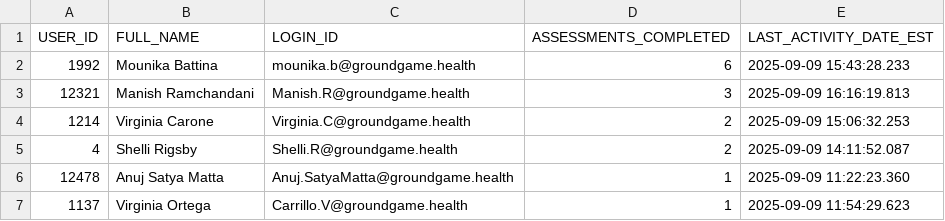
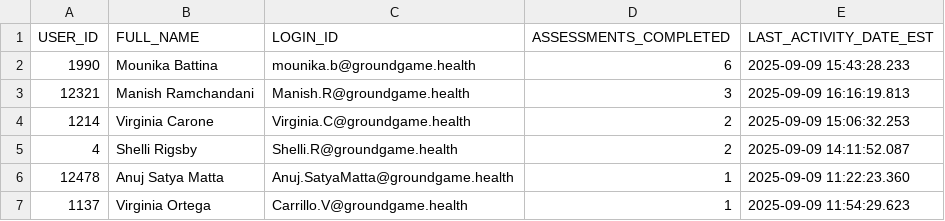
Before and after one commit to mprajay999ggh/RevOPS-Dashboard-Streamlit, a CSV file: result.csv, drawn as a sheet.

```diff
--- a/result.csv
+++ b/result.csv
@@ -1,3 +1,3 @@
 USER_ID,FULL_NAME,LOGIN_ID,ASSESSMENTS_COMPLETED,LAST_ACTIVITY_DATE_EST
-1992,Mounika Battina,mounika.b@groundgame.health,6,2025-09-09 15:43:28.233
+1990,Mounika Battina,mounika.b@groundgame.health,6,2025-09-09 15:43:28.233
 12321,Manish Ramchandani,Manish.R@groundgame.health,3,2025-09-09 16:16:19.813
```
Also changed, not shown: 2 other files.
